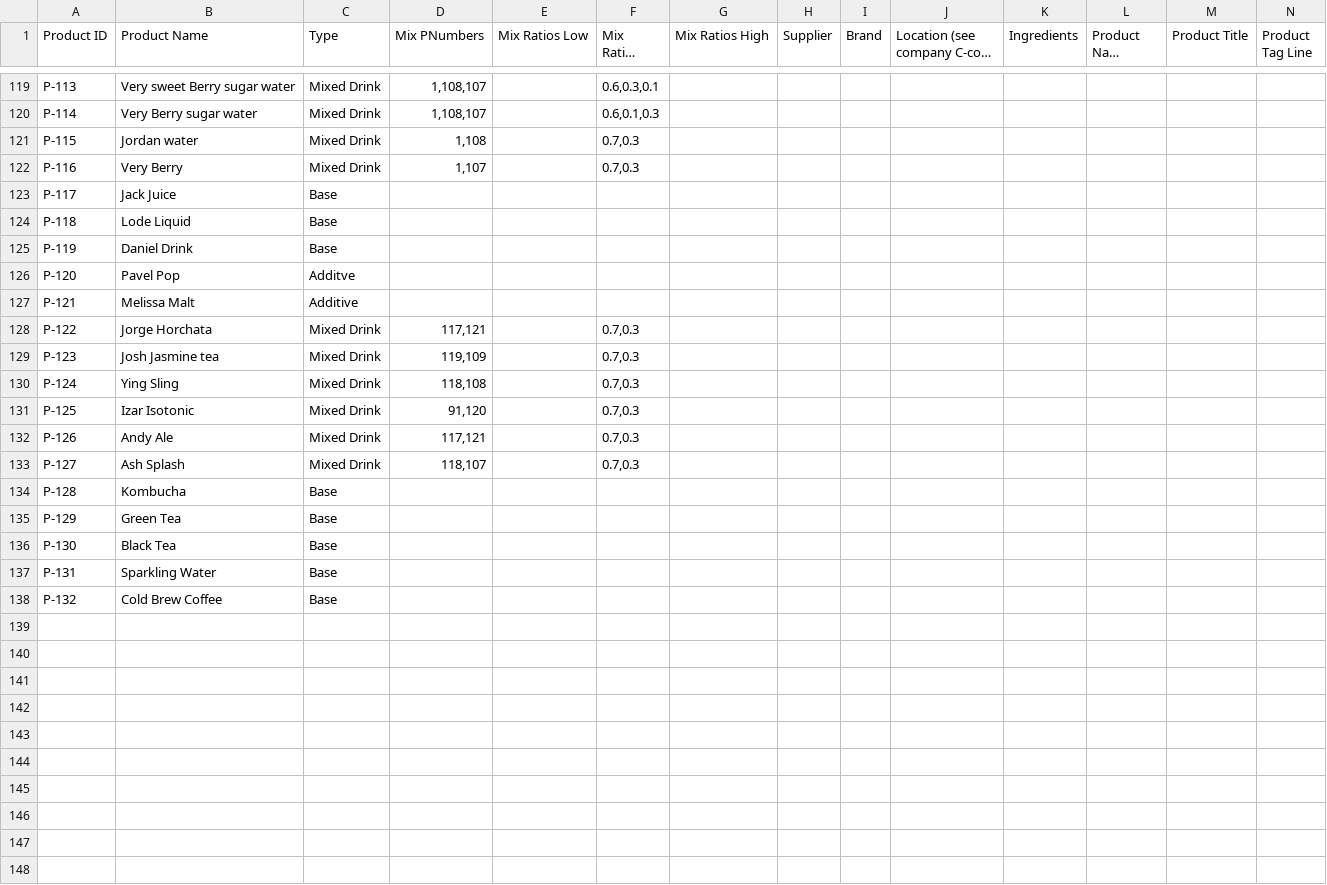
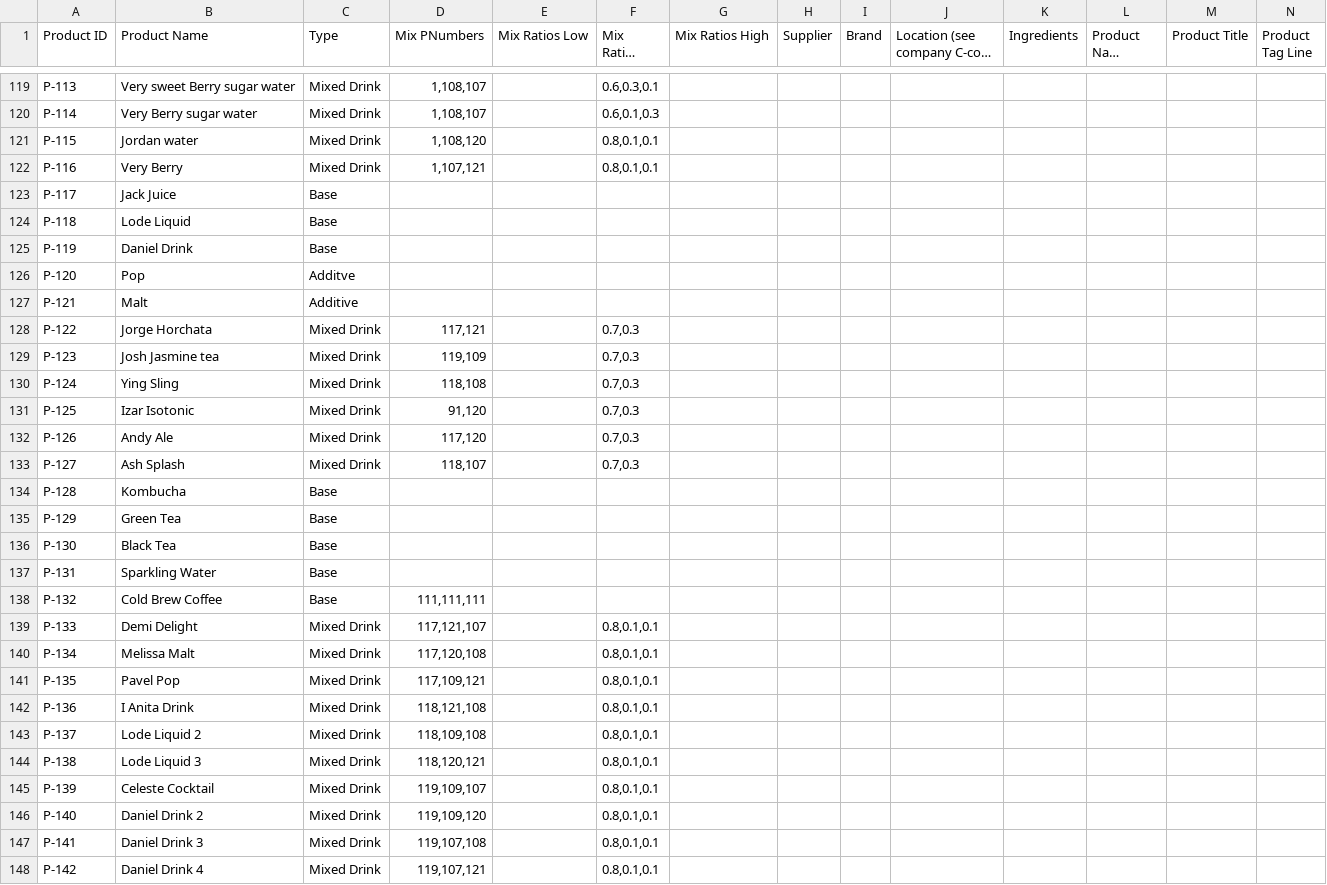
Before and after one commit to opensoapstand/station_computer, a TSV file: ui/references/products/product_details.tsv, drawn as a sheet; only a part is shown, gaps mark what is left out; long unchanged cells end in …; rows hold the shown columns only; the diff covers the shown part only; the diff names each change by its address in the sheet, - before the commit and + after, or states it on an @@ line.

Commit message:
return from page_product_overview to page_product_mixing; ratio level need to be fixed

```diff
--- a/ui/references/products/product_details.tsv
+++ b/ui/references/products/product_details.tsv
-D121 (Mix PNumbers): 1,108
+D121 (Mix PNumbers): 1,108,120
-F121:F122 (Mix Ratios Default): 0.7,0.3
+F121:F122 (Mix Ratios Default): 0.8,0.1,0.1
-D122 (Mix PNumbers): 1,107
+D122 (Mix PNumbers): 1,107,121
-B126 (Product Name): Pavel Pop
+B126 (Product Name): Pop
-B127 (Product Name): Melissa Malt
+B127 (Product Name): Malt
-D132 (Mix PNumbers): 117,121
+D132 (Mix PNumbers): 117,120
-D138 (Mix PNumbers): (empty)
+D138 (Mix PNumbers): 111,111,111
+row 139: P-133 | Demi Delight | Mixed Drink | 117,121,107 |  | 0.8,0.1,0.1
+row 140: P-134 | Melissa Malt | Mixed Drink | 117,120,108 |  | 0.8,0.1,0.1
+row 141: P-135 | Pavel Pop | Mixed Drink | 117,109,121 |  | 0.8,0.1,0.1
+row 142: P-136 | I Anita Drink | Mixed Drink | 118,121,108 |  | 0.8,0.1,0.1
+row 143: P-137 | Lode Liquid 2 | Mixed Drink | 118,109,108 |  | 0.8,0.1,0.1
+row 144: P-138 | Lode Liquid 3 | Mixed Drink | 118,120,121 |  | 0.8,0.1,0.1
+row 145: P-139 | Celeste Cocktail | Mixed Drink | 119,109,107 |  | 0.8,0.1,0.1
+row 146: P-140 | Daniel Drink 2 | Mixed Drink | 119,109,120 |  | 0.8,0.1,0.1
+row 147: P-141 | Daniel Drink 3 | Mixed Drink | 119,107,108 |  | 0.8,0.1,0.1
+row 148: P-142 | Daniel Drink 4 | Mixed Drink | 119,107,121 |  | 0.8,0.1,0.1
```
Also changed, not shown: 4 edited cells elsewhere in this file, 6 other files.
